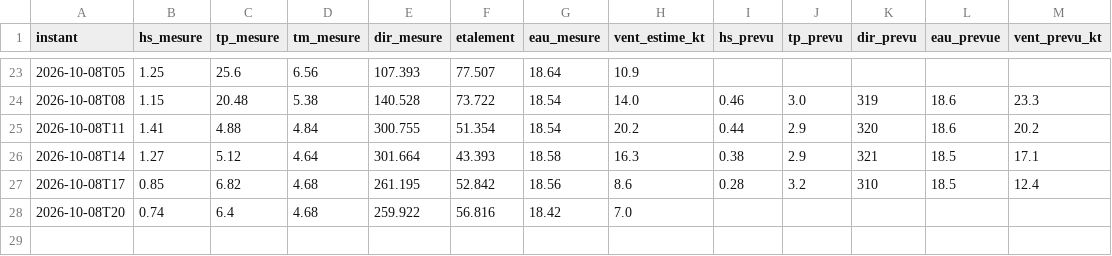
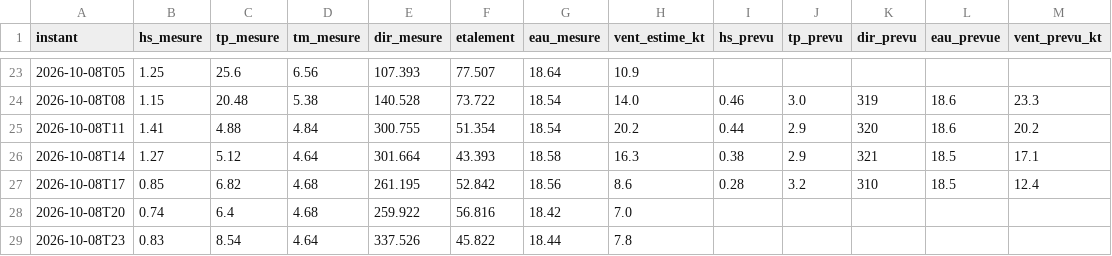
Before and after one commit to talo-droid/wimereux-surf, a CSV file: observations/ambleteuse.csv, drawn as a sheet; only a part is shown, gaps mark what is left out; the diff names each change by its address in the sheet, - before the commit and + after, or states it on an @@ line.

```diff
--- a/observations/ambleteuse.csv
+++ b/observations/ambleteuse.csv
+row 29: 2026-10-08T23 | 0.83 | 8.54 | 4.64 | 337.526 | 45.822 | 18.44 | 7.8
```
Also changed, not shown: 2 other files.
